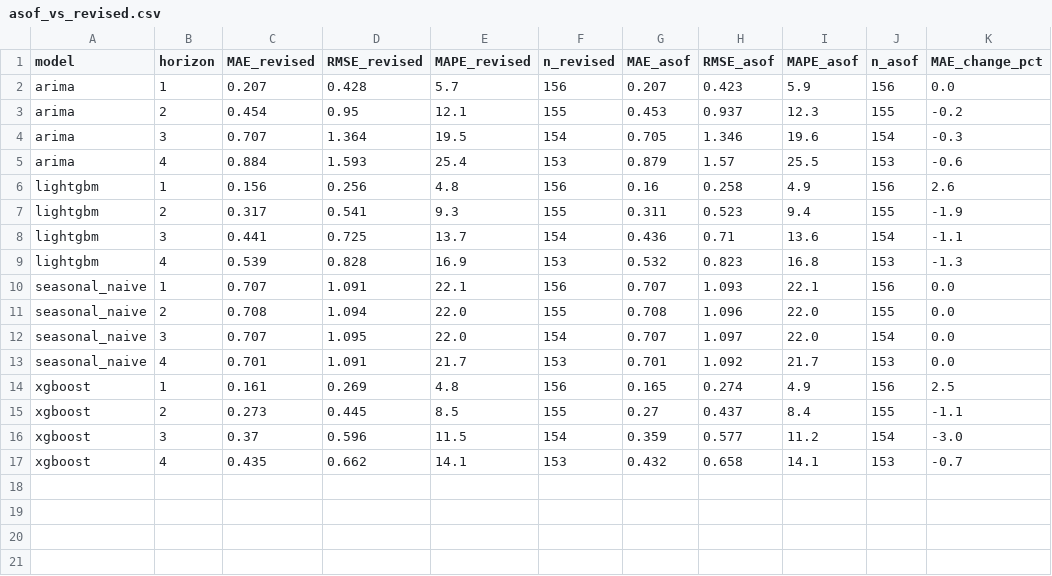
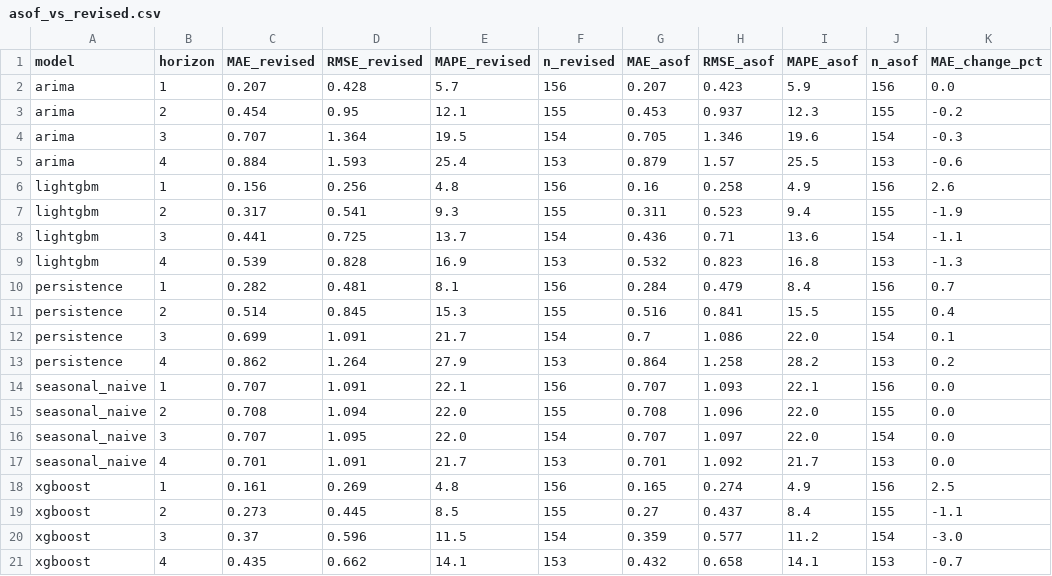
Before and after one commit to yashvibhatt/health-signals-lab, a CSV file: outputs/forecast/asof_vs_revised.csv, drawn as a sheet; the diff names each change by its address in the sheet, - before the commit and + after, or states it on an @@ line.

```diff
--- a/outputs/forecast/asof_vs_revised.csv
+++ b/outputs/forecast/asof_vs_revised.csv
+row 10: persistence | 1 | 0.282 | 0.481 | 8.1 | 156 | 0.284 | 0.479 | 8.4 | 156 | 0.7
+row 11: persistence | 2 | 0.514 | 0.845 | 15.3 | 155 | 0.516 | 0.841 | 15.5 | 155 | 0.4
+row 12: persistence | 3 | 0.699 | 1.091 | 21.7 | 154 | 0.7 | 1.086 | 22.0 | 154 | 0.1
+row 13: persistence | 4 | 0.862 | 1.264 | 27.9 | 153 | 0.864 | 1.258 | 28.2 | 153 | 0.2
```
Also changed, not shown: outputs/forecast/backtest_metrics.csv, 8 other files.
